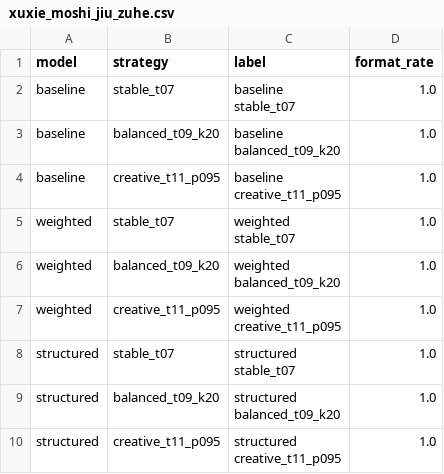
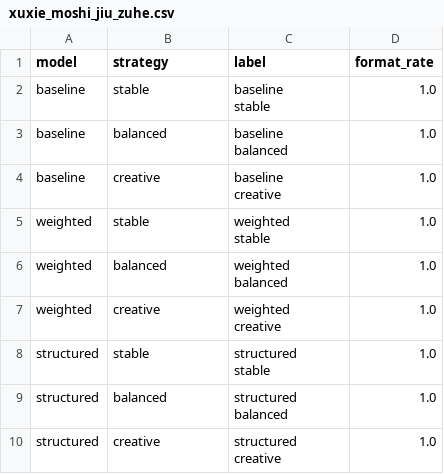
Before and after one commit to 1116xzx/Poet-I-get, a CSV file: runs/duibi/biaoge/xuxie_moshi_jiu_zuhe.csv, drawn as a sheet.

```diff
--- a/runs/duibi/biaoge/xuxie_moshi_jiu_zuhe.csv
+++ b/runs/duibi/biaoge/xuxie_moshi_jiu_zuhe.csv
@@ -1,19 +1,19 @@
 model,strategy,label,format_rate
-baseline,stable_t07,"baseline
-stable_t07",1.0
-baseline,balanced_t09_k20,"baseline
-balanced_t09_k20",1.0
-baseline,creative_t11_p095,"baseline
-creative_t11_p095",1.0
-weighted,stable_t07,"weighted
-stable_t07",1.0
-weighted,balanced_t09_k20,"weighted
-balanced_t09_k20",1.0
-weighted,creative_t11_p095,"weighted
-creative_t11_p095",1.0
-structured,stable_t07,"structured
-stable_t07",1.0
-structured,balanced_t09_k20,"structured
-balanced_t09_k20",1.0
-structured,creative_t11_p095,"structured
-creative_t11_p095",1.0
+baseline,stable,"baseline
+stable",1.0
+baseline,balanced,"baseline
+balanced",1.0
+baseline,creative,"baseline
+creative",1.0
+weighted,stable,"weighted
+stable",1.0
+weighted,balanced,"weighted
+balanced",1.0
+weighted,creative,"weighted
+creative",1.0
+structured,stable,"structured
+stable",1.0
+structured,balanced,"structured
+balanced",1.0
+structured,creative,"structured
+creative",1.0
```
Also changed, not shown: runs/duibi/biaoge/cangtou_moshi_jiu_zuhe.csv, runs/duibi/biaoge/san_moxing_duibi.csv, 22 other files.
